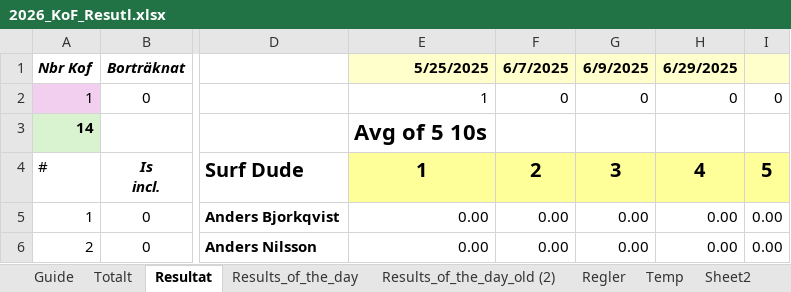
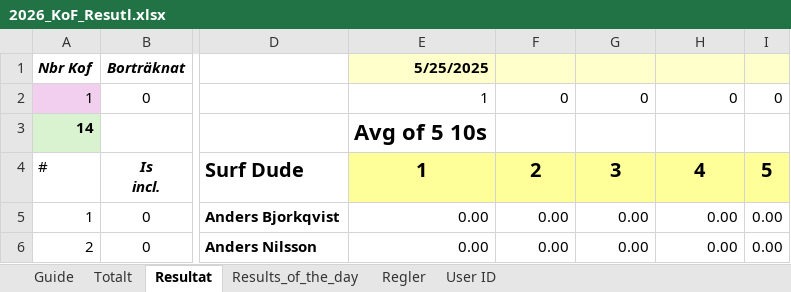
Before and after one commit to bjorn76/WS, an Excel workbook: KoF/2026_KoF_Resutl.xlsx, sheet Resultat, drawn as a sheet; only a part is shown, gaps mark what is left out; values as stored, in another font and other column widths than the file's, no borders; conditional formats not drawn; the diff names each change by its address in the sheet, - before the commit and + after, or states it on an @@ line.

```diff
--- a/KoF/2026_KoF_Resutl.xlsx (sheet Resultat)
+++ b/KoF/2026_KoF_Resutl.xlsx (sheet Resultat)
-sheet tab: Temp
+sheet tab: User ID
-sheet tab: Results_of_the_day_old (2)
-sheet tab: Sheet2
-F1: 6/7/2025
+F1: (empty)
-G1: 6/9/2025
+G1: (empty)
-H1: 6/29/2025
+H1: (empty)
```
Also changed, not shown: sheet Results_of_the_day, sheet Totalt.
